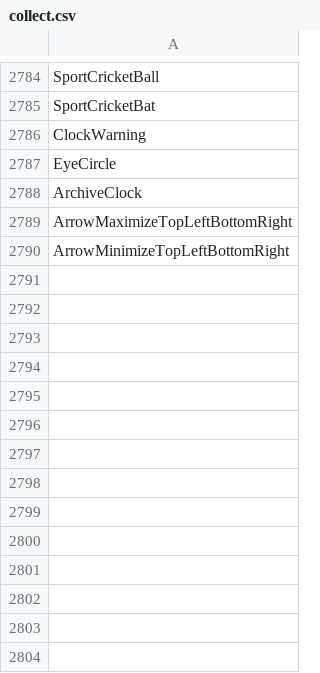
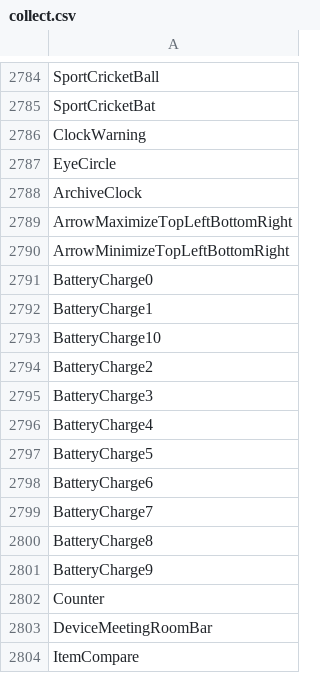
Before and after one commit to davidxuang/FluentIcons, a CSV file: seagull-icons/collect.csv, drawn as a sheet; only a part is shown, gaps mark what is left out; the diff names each change by its address in the sheet, - before the commit and + after, or states it on an @@ line.

```diff
--- a/seagull-icons/collect.csv
+++ b/seagull-icons/collect.csv
+row 2791: BatteryCharge0
+row 2792: BatteryCharge1
+row 2793: BatteryCharge10
+row 2794: BatteryCharge2
+row 2795: BatteryCharge3
+row 2796: BatteryCharge4
+row 2797: BatteryCharge5
+row 2798: BatteryCharge6
+row 2799: BatteryCharge7
+row 2800: BatteryCharge8
+row 2801: BatteryCharge9
+row 2802: Counter
+row 2803: DeviceMeetingRoomBar
+row 2804: ItemCompare
```
Also changed, not shown: 10 other files.
